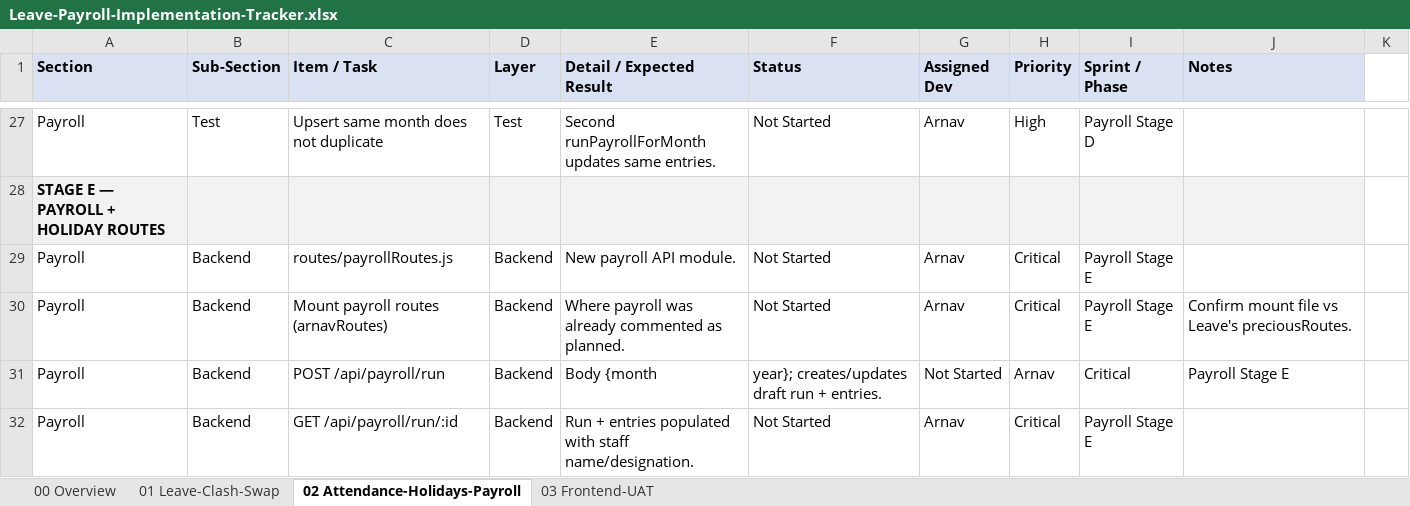
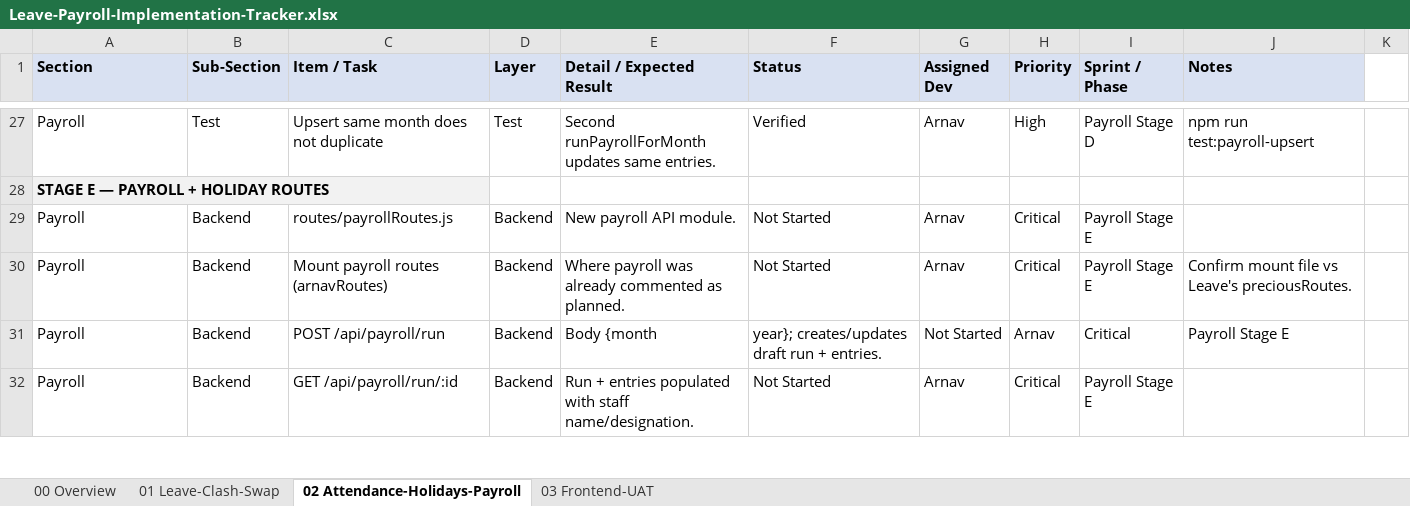
Before and after one commit to 30904/salon-management-system, an Excel workbook: Leave-Payroll-Implementation-Tracker.xlsx, sheet 02 Attendance-Holidays-Payroll, drawn as a sheet; only a part is shown, gaps mark what is left out; values as stored, in another font and other column widths than the file's, no borders; the diff covers the shown part only; the diff names each change by its address in the sheet, - before the commit and + after, or states it on an @@ line.

Commit message:
Verify payroll upsert for same month does not duplicate entries

```diff
--- a/Leave-Payroll-Implementation-Tracker.xlsx (sheet 02 Attendance-Holidays-Payroll)
+++ b/Leave-Payroll-Implementation-Tracker.xlsx (sheet 02 Attendance-Holidays-Payroll)
-F27 (Status): Not Started
+F27 (Status): Verified
-J27 (Notes): (empty)
+J27 (Notes): npm run test:payroll-upsert
-B28:J28 fill: #F2F2F2
+B28:J28 fill: none
```
Also changed, not shown: 40 edited cells and cell formats elsewhere in this sheet, sheet 00 Overview, sheet 01 Leave-Clash-Swap, sheet 03 Frontend-UAT, 30 other files.
